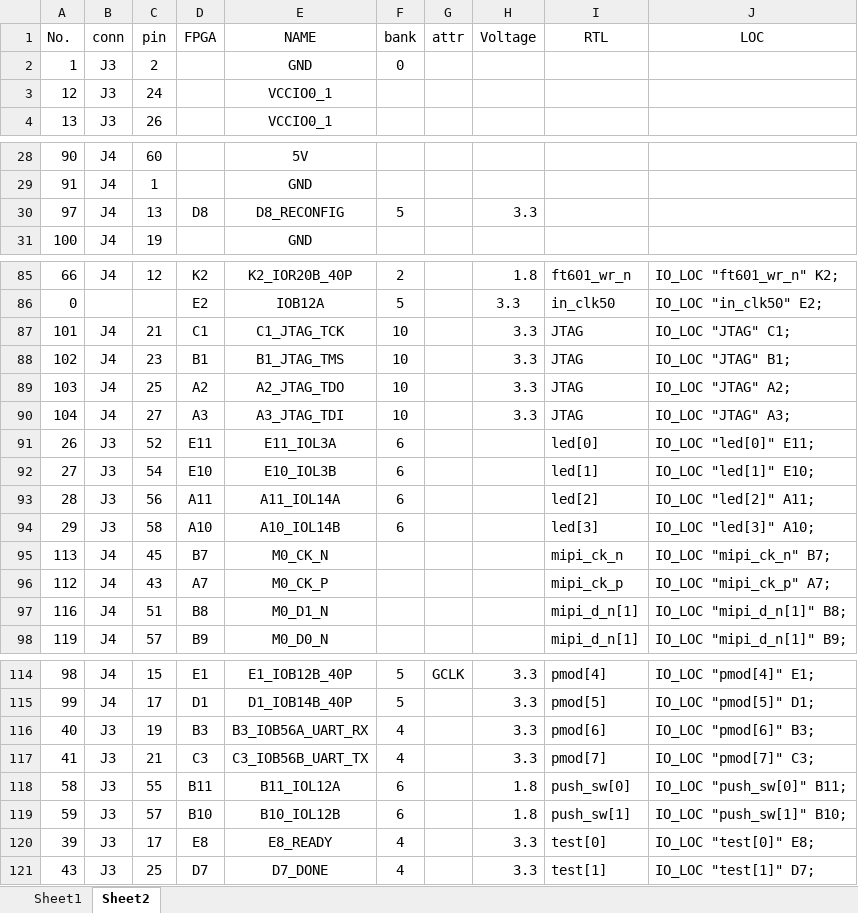
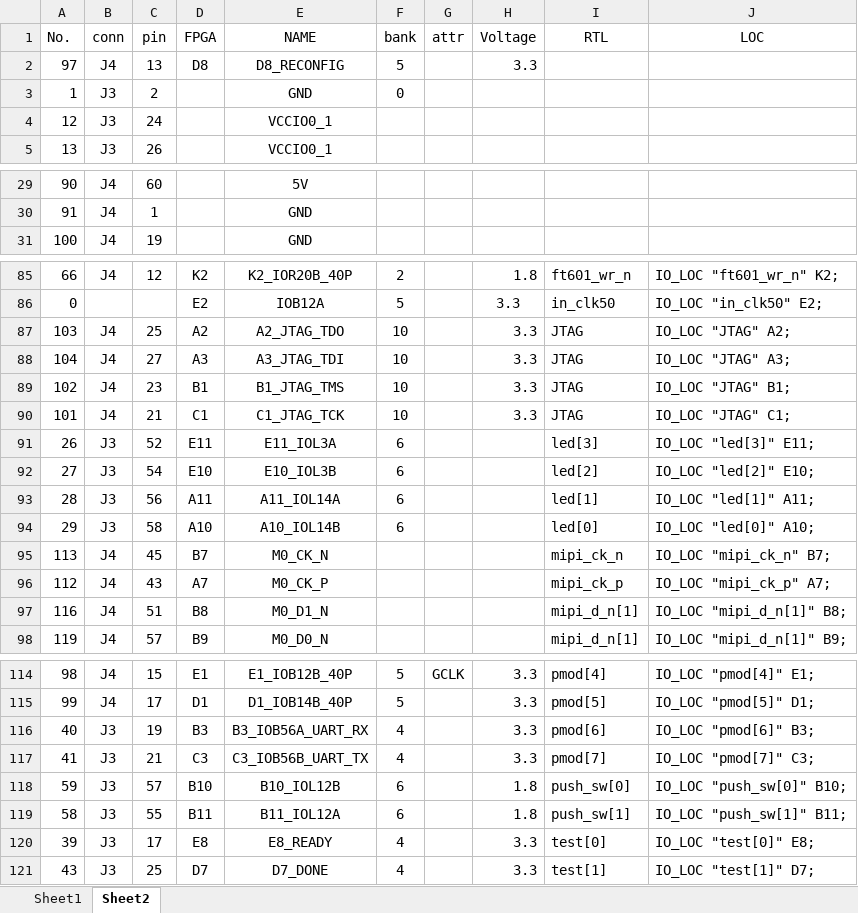
Before and after one commit to ryuz/rtcl-tp25k-usb3-pcb, an Excel workbook: doc/pin_assign.xlsx, sheet Sheet2, drawn as a sheet; only a part is shown, gaps mark what is left out; values as stored, in another font and other column widths than the file's, no borders; removed rows and columns are numbered as before the commit, all else as after; the diff names each change by its address in the sheet, - before the commit and + after, or states it on an @@ line.

```diff
--- a/doc/pin_assign.xlsx (sheet Sheet2)
+++ b/doc/pin_assign.xlsx (sheet Sheet2)
@@ row 30 moved to row 2: 97 @@
@@ row 88 moved to row 89: 102 @@
@@ row 87 moved to row 90: 101 @@
-I91 (RTL): led[0]
+I91 (RTL): led[3]
-J91 (LOC): IO_LOC "led[0]" E11;
+J91 (LOC): IO_LOC "led[3]" E11;
-I92 (RTL): led[1]
+I92 (RTL): led[2]
-J92 (LOC): IO_LOC "led[1]" E10;
+J92 (LOC): IO_LOC "led[2]" E10;
-I93 (RTL): led[2]
+I93 (RTL): led[1]
-J93 (LOC): IO_LOC "led[2]" A11;
+J93 (LOC): IO_LOC "led[1]" A11;
-I94 (RTL): led[3]
+I94 (RTL): led[0]
-J94 (LOC): IO_LOC "led[3]" A10;
+J94 (LOC): IO_LOC "led[0]" A10;
-row 118: 58 | J3 | 55 | B11 | B11_IOL12A | 6 |  | 1.8 | push_sw[0] | IO_LOC "push_sw[0]" B11;
-I118 (RTL): push_sw[1]
+I118 (RTL): push_sw[0]
-J118 (LOC): IO_LOC "push_sw[1]" B10;
+J118 (LOC): IO_LOC "push_sw[0]" B10;
+row 119: 58 | J3 | 55 | B11 | B11_IOL12A | 6 |  | 1.8 | push_sw[1] | IO_LOC "push_sw[1]" B11;
```
Also changed, not shown: formulas that keep their value, 2 other files.
